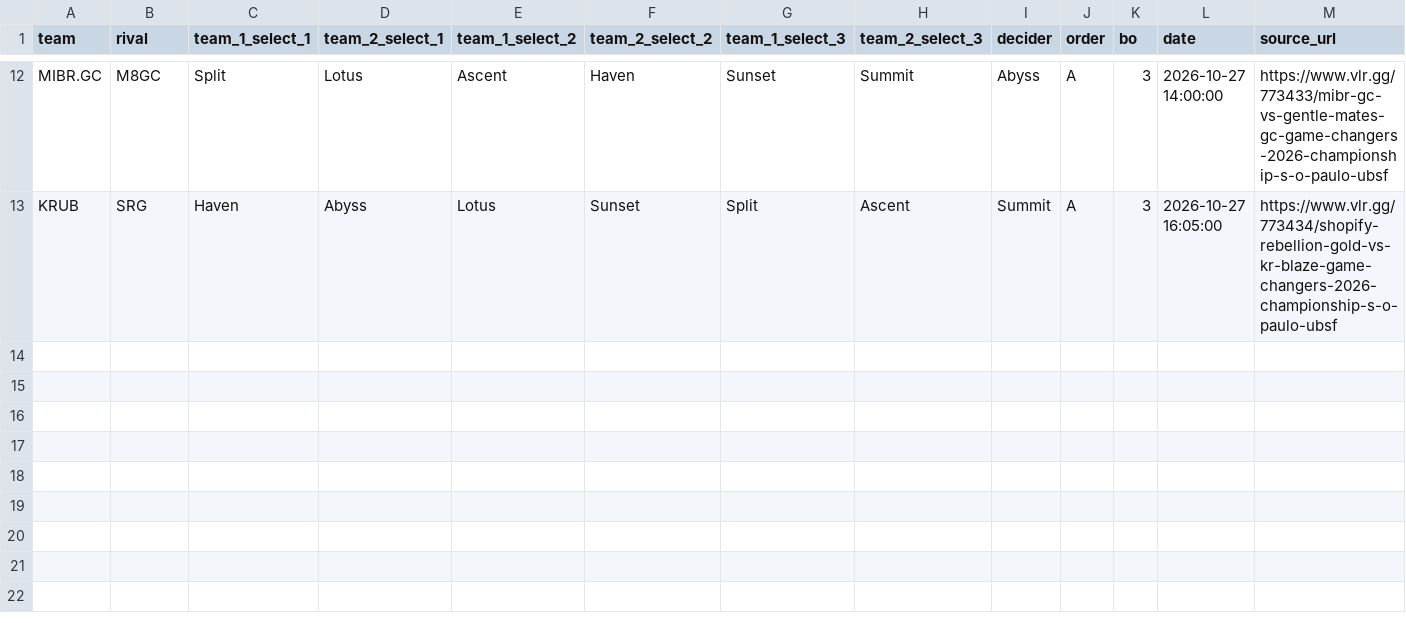
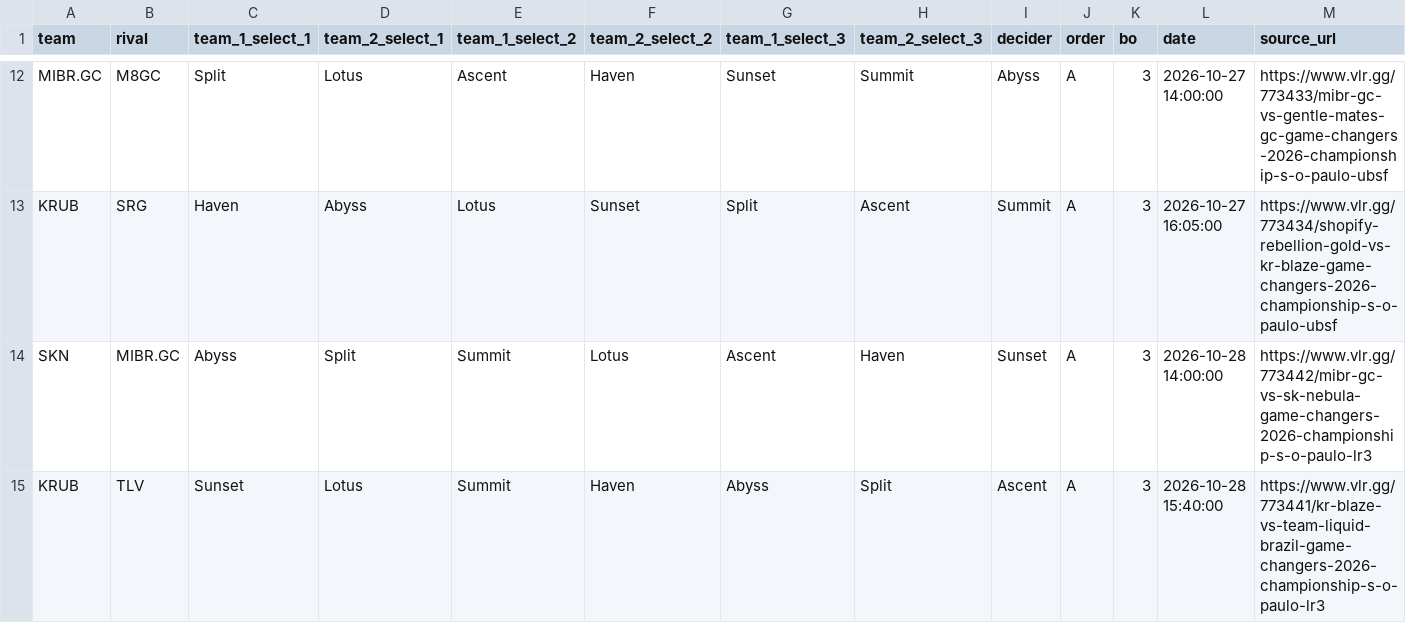
Before and after one commit to RkTcaster/vlr-scraper, a CSV file: csv/game_changers_2026_championship_são_paulo/draft_game_changers_2026_championship_são_paulo.csv, drawn as a sheet; only a part is shown, gaps mark what is left out; rows hold the shown columns only; the diff names each change by its address in the sheet, - before the commit and + after, or states it on an @@ line.

```diff
--- a/csv/game_changers_2026_championship_são_paulo/draft_game_changers_2026_championship_são_paulo.csv
+++ b/csv/game_changers_2026_championship_são_paulo/draft_game_changers_2026_championship_são_paulo.csv
+row 14: SKN | MIBR.GC | Abyss | Split | Summit | Lotus | Ascent | Haven | Sunset | A | 3 | 2026-10-28 14:00:00 | https://www.vlr.gg/773442/mibr-gc-vs-sk-nebula-game-changers-2026-championship-s-o-paulo-lr3
+row 15: KRUB | TLV | Sunset | Lotus | Summit | Haven | Abyss | Split | Ascent | A | 3 | 2026-10-28 15:40:00 | https://www.vlr.gg/773441/kr-blaze-vs-team-liquid-brazil-game-changers-2026-championship-s-o-paulo-lr3
```
Also changed, not shown: csv/scrape_log.csv, csv/upload_log.csv, 4 other files.
